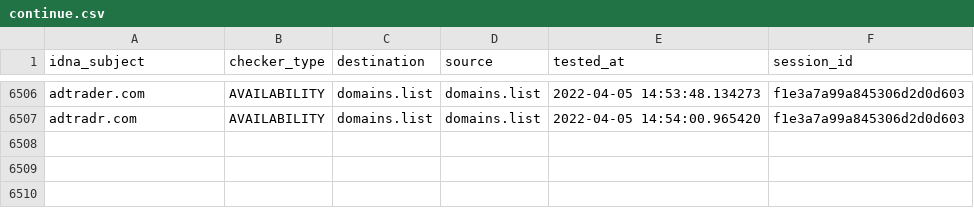
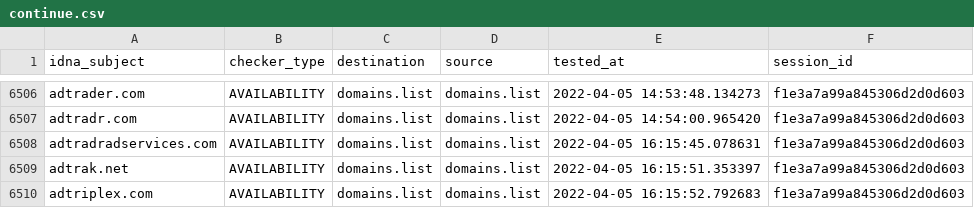
Before and after one commit to Ultimate-Hosts-Blacklist/Wiggum27_Blockers, a CSV file: output/domains.list/continue.csv, drawn as a sheet; only a part is shown, gaps mark what is left out.

```diff
--- a/output/domains.list/continue.csv
+++ b/output/domains.list/continue.csv
@@ -6507 +6507,4 @@ adtrader.com,AVAILABILITY,domains.list,domains.list,2022-04-05 14:53:48.134273,f
 adtradr.com,AVAILABILITY,domains.list,domains.list,2022-04-05 14:54:00.965420,f1e3a7a99a845306d2d0d603
+adtradradservices.com,AVAILABILITY,domains.list,domains.list,2022-04-05 16:15:45.078631,f1e3a7a99a845306d2d0d603
+adtrak.net,AVAILABILITY,domains.list,domains.list,2022-04-05 16:15:51.353397,f1e3a7a99a845306d2d0d603
+adtriplex.com,AVAILABILITY,domains.list,domains.list,2022-04-05 16:15:52.792683,f1e3a7a99a845306d2d0d603
```
Also changed, not shown: 8 other files.
